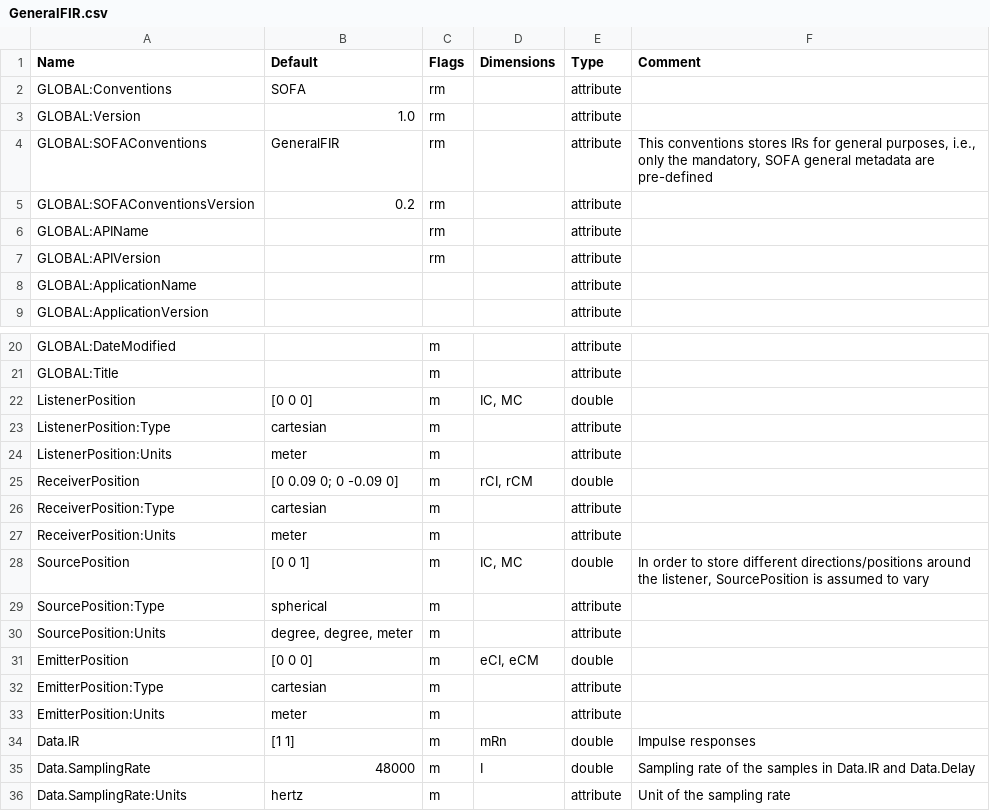
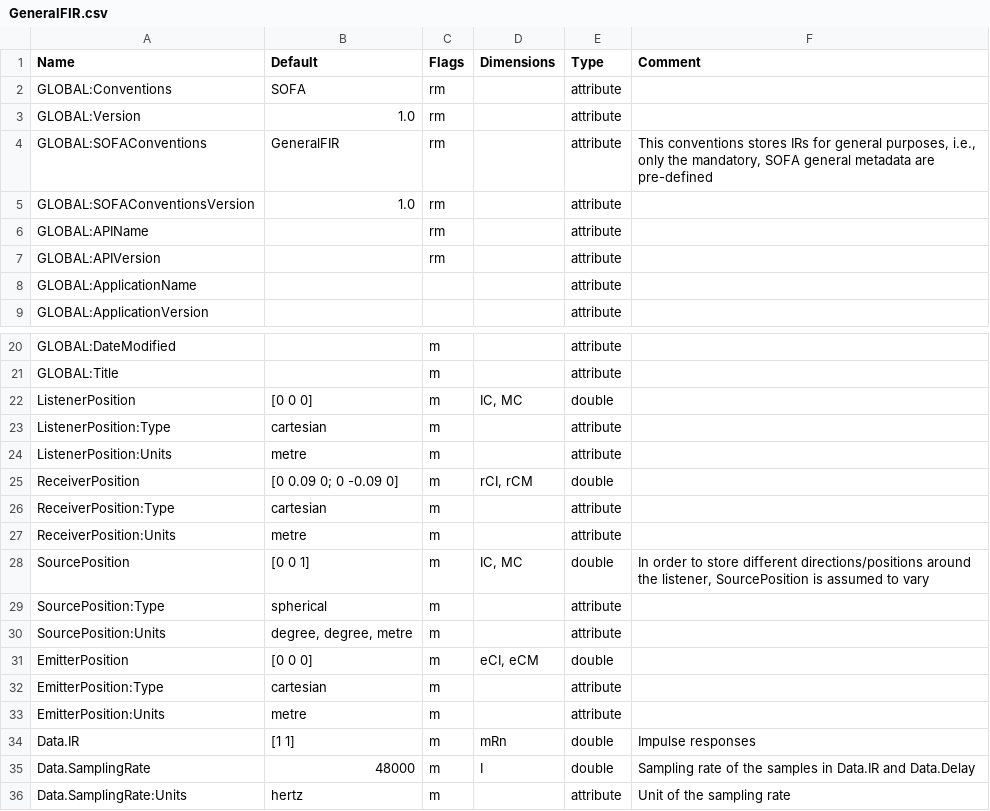
Before and after one commit to sofacoustics/SOFAtoolbox, a CSV file: API_MO/conventions/GeneralFIR.csv, drawn as a sheet; only a part is shown, gaps mark what is left out.

Commit message:
conventions updated to SOFA 1.0

```diff
--- a/API_MO/conventions/GeneralFIR.csv
+++ b/API_MO/conventions/GeneralFIR.csv
@@ -4,3 +4,3 @@ GLOBAL:Version	1.0	rm	 	attribute
 GLOBAL:SOFAConventions	GeneralFIR	rm	  	attribute	This conventions stores IRs for general purposes, i.e., only the mandatory, SOFA general metadata are pre-defined
-GLOBAL:SOFAConventionsVersion	0.2	rm	  	attribute	
+GLOBAL:SOFAConventionsVersion	1.0	rm	  	attribute	
 GLOBAL:APIName		rm	  	attribute	
@@ -23,12 +23,12 @@ ListenerPosition	[0 0 0] 	m	IC, MC	double
 ListenerPosition:Type	cartesian	m	  	attribute	
-ListenerPosition:Units	meter	m	  	attribute	
+ListenerPosition:Units	metre	m	  	attribute	
 ReceiverPosition	[0 0.09 0; 0 -0.09 0]	m	rCI, rCM	double	
 ReceiverPosition:Type	cartesian	m	  	attribute	
-ReceiverPosition:Units	meter	m	  	attribute	
+ReceiverPosition:Units	metre	m	  	attribute	
 SourcePosition	[0 0 1]	m	IC, MC	double	In order to store different directions/positions around the listener, SourcePosition is assumed to vary
 SourcePosition:Type	spherical	m	  	attribute	
-SourcePosition:Units	degree, degree, meter	m	  	attribute	
+SourcePosition:Units	degree, degree, metre	m	  	attribute	
 EmitterPosition	[0 0 0]	m	eCI, eCM	double	
 EmitterPosition:Type	cartesian	m	  	attribute	
-EmitterPosition:Units	meter	m	  	attribute	
+EmitterPosition:Units	metre	m	  	attribute	
 Data.IR	[1 1]	m	mRn	double	Impulse responses
```
Also changed, not shown: API_MO/conventions/GeneralFIRE.csv, API_MO/conventions/GeneralTF.csv, 5 other files.
